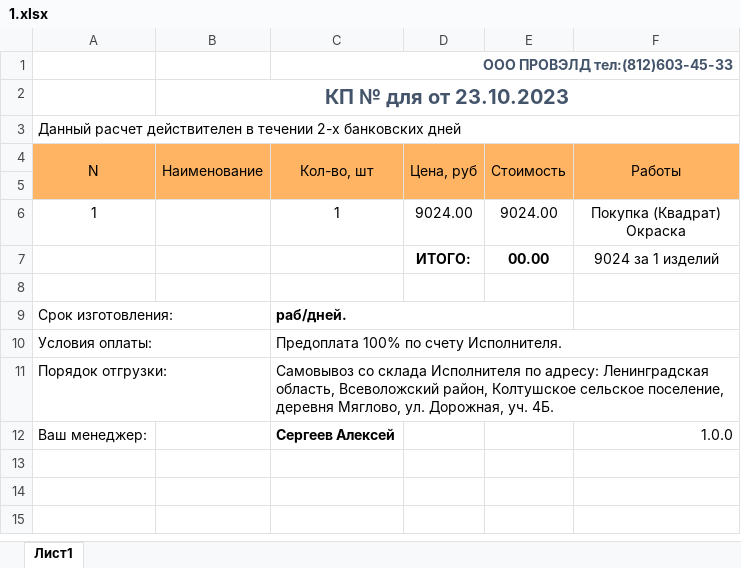
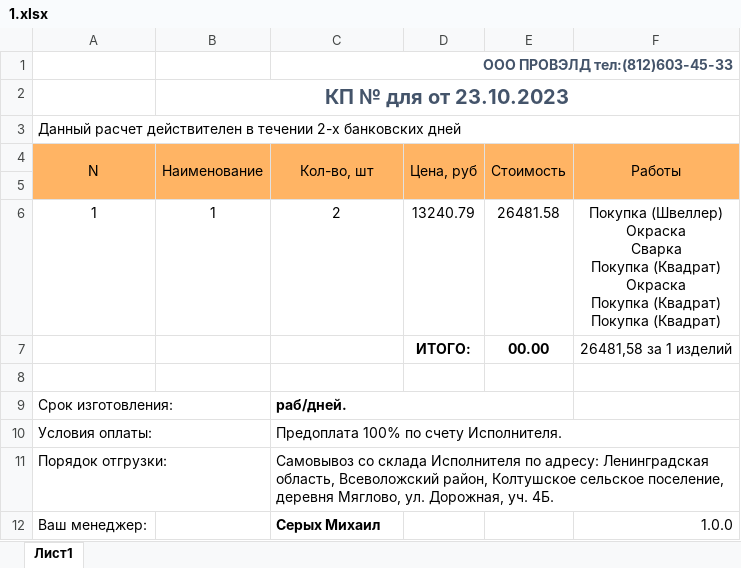
Before and after one commit to Masterlevwin/Metal-Code, an Excel workbook: Images/1.xlsx, sheet Лист1, drawn as a sheet; values as stored, in another font and other column widths than the file's, no borders; charts and pictures not drawn; removed rows and columns are numbered as before the commit, all else as after; ↵ is a line break in a cell; the diff names each change by its address in the sheet, - before the commit and + after, or states it on an @@ line.

```diff
--- a/Images/1.xlsx (sheet Лист1)
+++ b/Images/1.xlsx (sheet Лист1)
-row 6: 1 |  | 1 | 9024.00 | 9024.00 | Покупка (Квадрат) ↵ Окраска
+row 6: 1 | 1 | 2 | 13240.79 | 26481.58 | Покупка (Швеллер) ↵ Окраска ↵ Сварка ↵ Покупка (Квадрат) ↵ Окраска ↵ Покупка (Квадрат) ↵ Покупка (Квадрат)
-F7 (Работы): 9024 за 1 изделий
+F7 (Работы): 26481,58 за 1 изделий
-C12 (Кол-во, шт): Сергеев Алексей
+C12 (Кол-во, шт): Серых Михаил
```
Also changed, not shown: charts or pictures, 10 other files.
